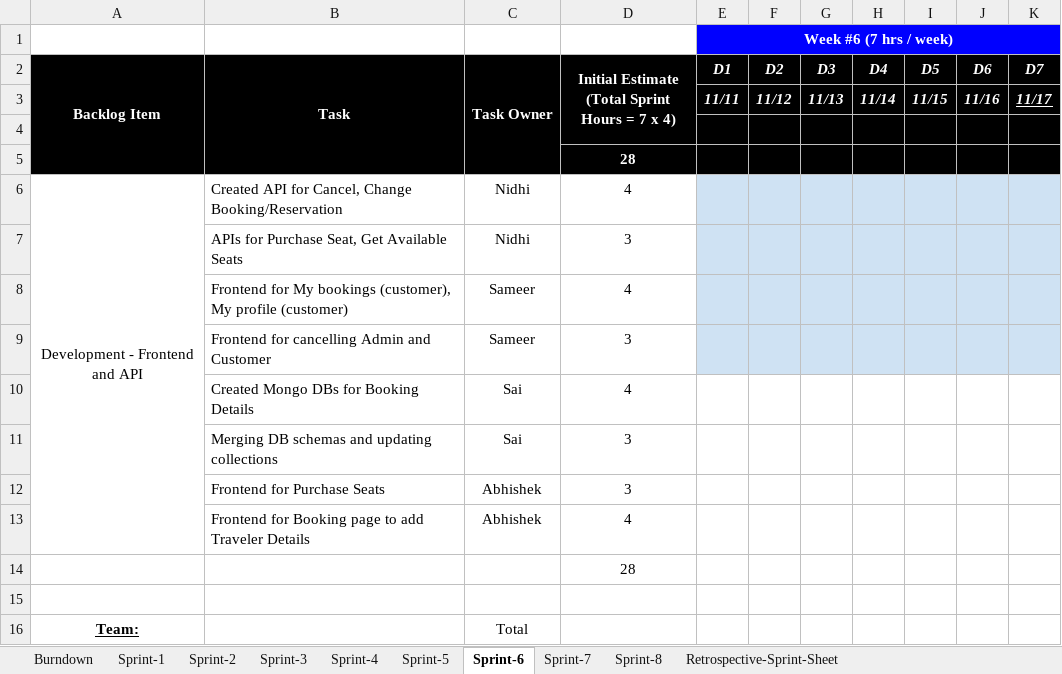
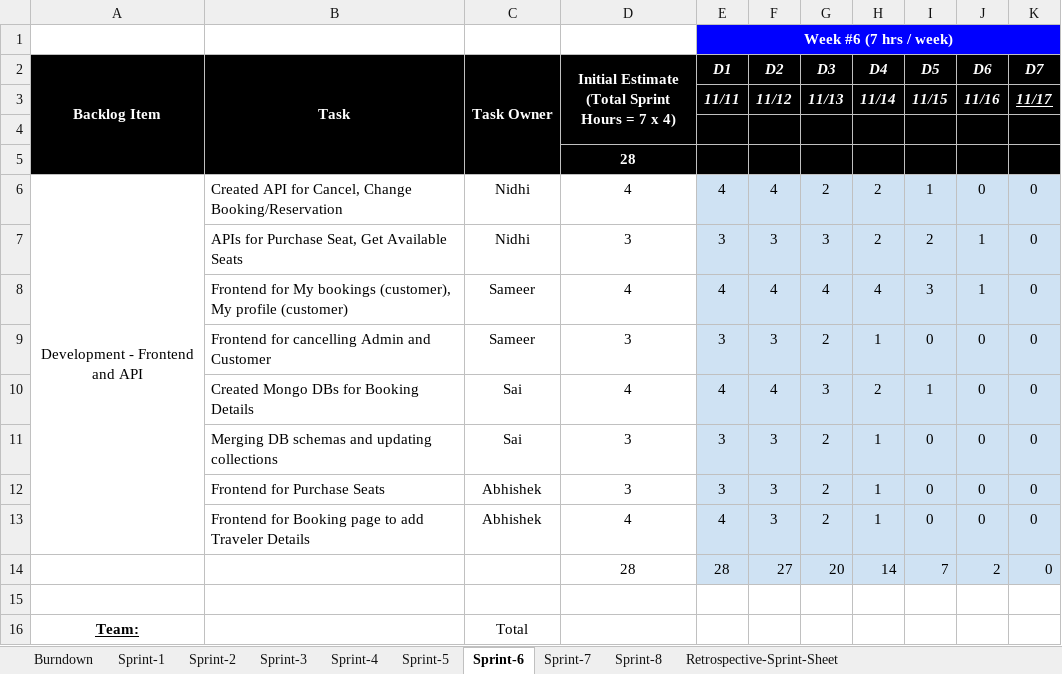
Before and after one commit to gopinathsjsu/team-project-team_techies, an Excel workbook: Team-Techies Sprint Task Sheet.xlsx, sheet Sprint-6, drawn as a sheet; only a part is shown; values as stored, in another font and other column widths than the file's, no borders; charts and pictures not drawn; removed rows and columns are numbered as before the commit, all else as after; the diff names each change by its address in the sheet, - before the commit and + after, or states it on an @@ line.

```diff
--- a/Team-Techies Sprint Task Sheet.xlsx (sheet Sprint-6)
+++ b/Team-Techies Sprint Task Sheet.xlsx (sheet Sprint-6)
-E6 (D1): (empty)
+E6 (D1): 4
-F6 (D2): (empty)
+F6 (D2): 4
-G6 (D3): (empty)
+G6 (D3): 2
-H6 (D4): (empty)
+H6 (D4): 2
-I6 (D5): (empty)
+I6 (D5): 1
-J6 (D6): (empty)
+J6 (D6): 0
-K6 (D7): (empty)
+K6 (D7): 0
-row 7:  | APIs for Purchase Seat, Get Available Seats | Nidhi | 3
-row 8:  | Frontend for My bookings (customer), My profile (customer) | Sameer | 4
-row 9:  | Frontend for cancelling Admin and Customer | Sameer | 3
-row 10:  | Created Mongo DBs for Booking Details | Sai | 4
-row 11:  | Merging DB schemas and updating collections | Sai | 3
-row 12:  | Frontend for Purchase Seats | Abhishek | 3
-row 13:  | Frontend for Booking page to add Traveler Details | Abhishek | 4
-row 14:  |  |  | 28
+row 7:  | APIs for Purchase Seat, Get Available Seats | Nidhi | 3 | 3 | 3 | 3 | 2 | 2 | 1 | 0
+row 8:  | Frontend for My bookings (customer), My profile (customer) | Sameer | 4 | 4 | 4 | 4 | 4 | 3 | 1 | 0
+row 9:  | Frontend for cancelling Admin and Customer | Sameer | 3 | 3 | 3 | 2 | 1 | 0 | 0 | 0
+row 10:  | Created Mongo DBs for Booking Details | Sai | 4 | 4 | 4 | 3 | 2 | 1 | 0 | 0
+row 11:  | Merging DB schemas and updating collections | Sai | 3 | 3 | 3 | 2 | 1 | 0 | 0 | 0
+row 12:  | Frontend for Purchase Seats | Abhishek | 3 | 3 | 3 | 2 | 1 | 0 | 0 | 0
+row 13:  | Frontend for Booking page to add Traveler Details | Abhishek | 4 | 4 | 3 | 2 | 1 | 0 | 0 | 0
+row 14:  |  |  | 28 | 28 | 27 | 20 | 14 | 7 | 2 | 0
```
Also changed, not shown: sheet Sprint-4, sheet Sprint-5, sheet Sprint-3, sheet Sprint-7, sheet Sprint-8, sheet Sprint-2, 1 more sheet, charts or pictures.
